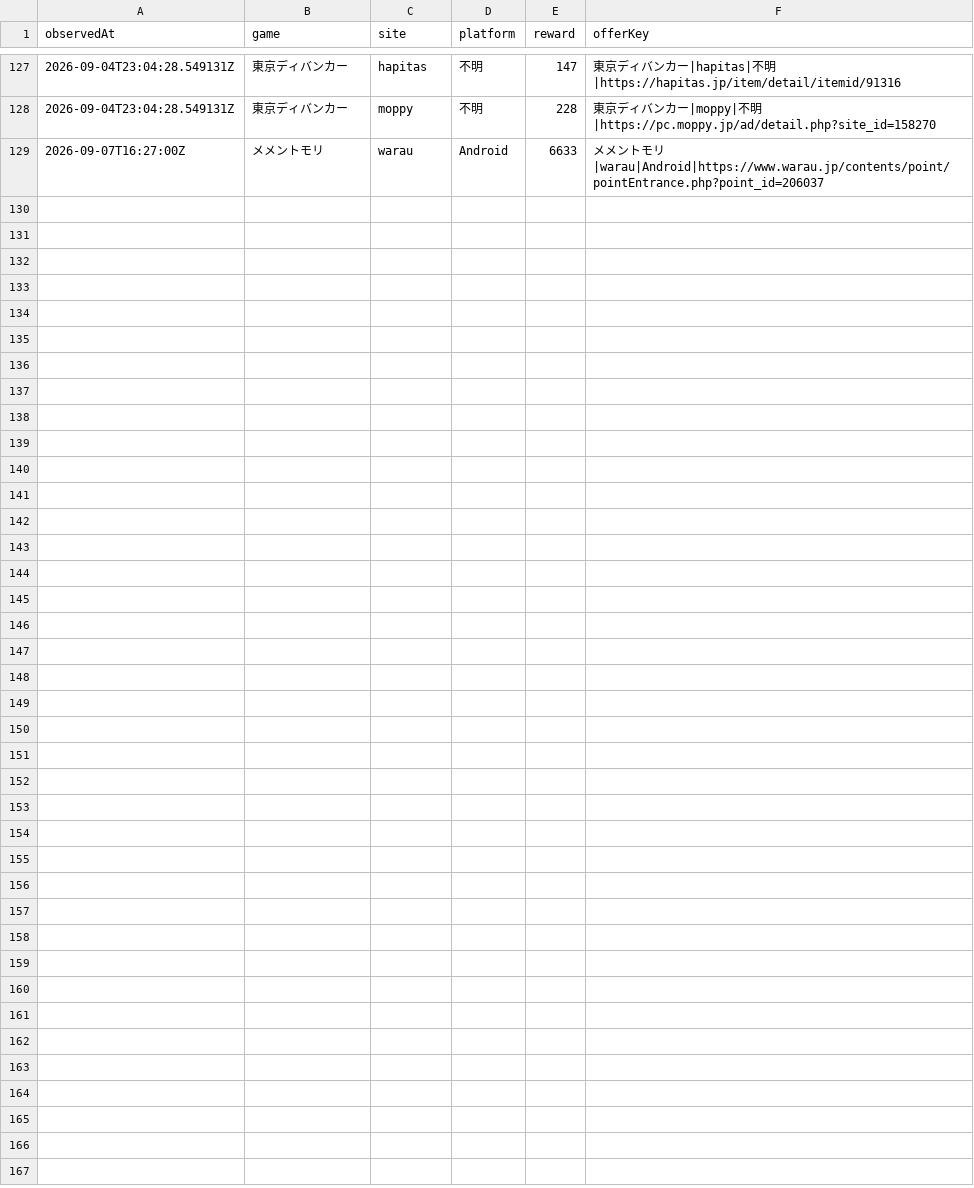
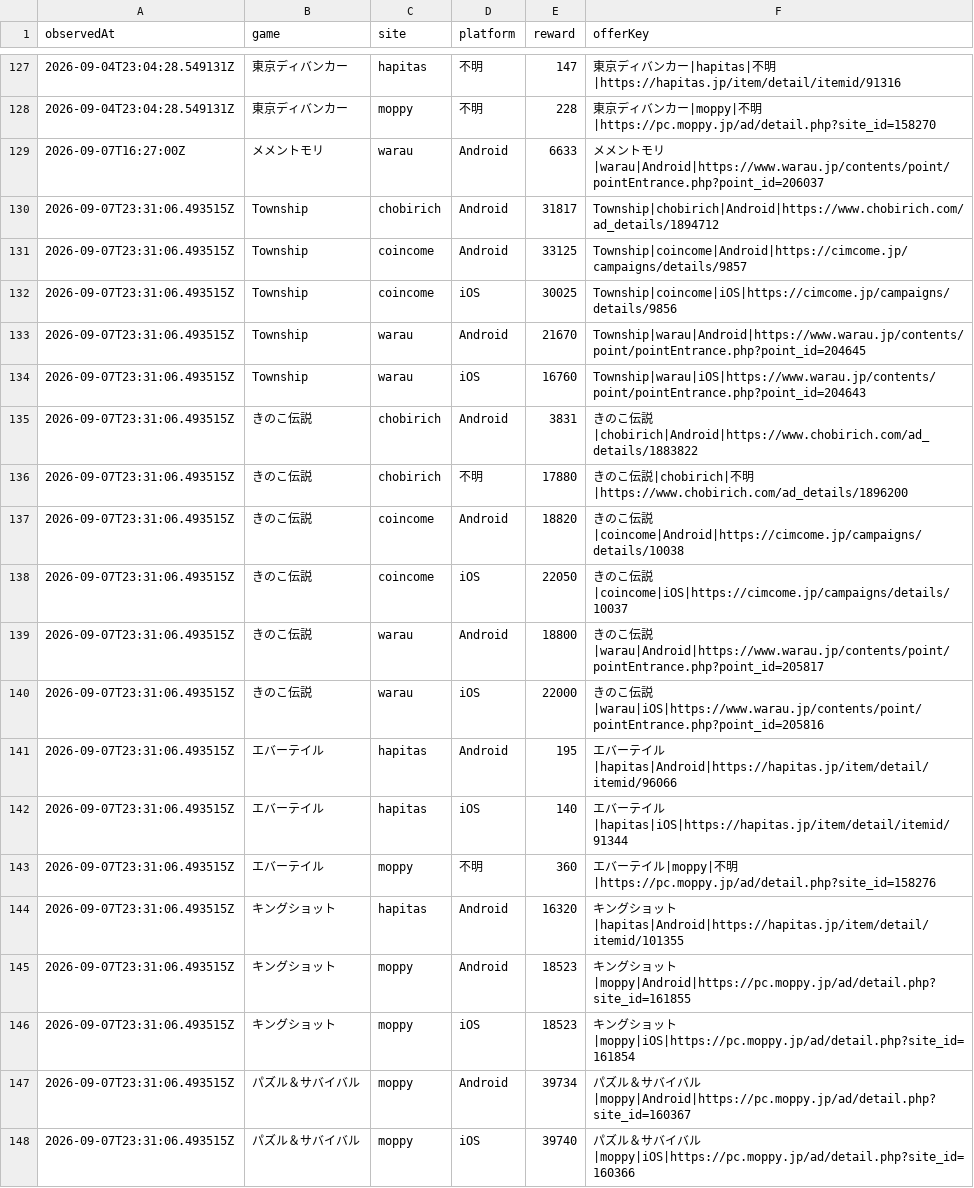
Before and after one commit to POIGAME-LAB/poigamelab, a CSV file: data/offer_history.csv, drawn as a sheet; only a part is shown, gaps mark what is left out; the diff covers the shown part only.

```diff
--- a/data/offer_history.csv
+++ b/data/offer_history.csv
@@ -129 +129,20 @@ observedAt,game,site,platform,reward,offerKey
 2026-09-07T16:27:00Z,メメントモリ,warau,Android,6633,メメントモリ|warau|Android|https://www.warau.jp/contents/point/pointEntrance.php?point_id=206037
+2026-09-07T23:31:06.493515Z,Township,chobirich,Android,31817,Township|chobirich|Android|https://www.chobirich.com/ad_details/1894712
+2026-09-07T23:31:06.493515Z,Township,coincome,Android,33125,Township|coincome|Android|https://cimcome.jp/campaigns/details/9857
+2026-09-07T23:31:06.493515Z,Township,coincome,iOS,30025,Township|coincome|iOS|https://cimcome.jp/campaigns/details/9856
+2026-09-07T23:31:06.493515Z,Township,warau,Android,21670,Township|warau|Android|https://www.warau.jp/contents/point/pointEntrance.php?point_id=204645
+2026-09-07T23:31:06.493515Z,Township,warau,iOS,16760,Township|warau|iOS|https://www.warau.jp/contents/point/pointEntrance.php?point_id=204643
+2026-09-07T23:31:06.493515Z,きのこ伝説,chobirich,Android,3831,きのこ伝説|chobirich|Android|https://www.chobirich.com/ad_details/1883822
+2026-09-07T23:31:06.493515Z,きのこ伝説,chobirich,不明,17880,きのこ伝説|chobirich|不明|https://www.chobirich.com/ad_details/1896200
+2026-09-07T23:31:06.493515Z,きのこ伝説,coincome,Android,18820,きのこ伝説|coincome|Android|https://cimcome.jp/campaigns/details/10038
+2026-09-07T23:31:06.493515Z,きのこ伝説,coincome,iOS,22050,きのこ伝説|coincome|iOS|https://cimcome.jp/campaigns/details/10037
+2026-09-07T23:31:06.493515Z,きのこ伝説,warau,Android,18800,きのこ伝説|warau|Android|https://www.warau.jp/contents/point/pointEntrance.php?point_id=205817
+2026-09-07T23:31:06.493515Z,きのこ伝説,warau,iOS,22000,きのこ伝説|warau|iOS|https://www.warau.jp/contents/point/pointEntrance.php?point_id=205816
+2026-09-07T23:31:06.493515Z,エバーテイル,hapitas,Android,195,エバーテイル|hapitas|Android|https://hapitas.jp/item/detail/itemid/96066
+2026-09-07T23:31:06.493515Z,エバーテイル,hapitas,iOS,140,エバーテイル|hapitas|iOS|https://hapitas.jp/item/detail/itemid/91344
+2026-09-07T23:31:06.493515Z,エバーテイル,moppy,不明,360,エバーテイル|moppy|不明|https://pc.moppy.jp/ad/detail.php?site_id=158276
+2026-09-07T23:31:06.493515Z,キングショット,hapitas,Android,16320,キングショット|hapitas|Android|https://hapitas.jp/item/detail/itemid/101355
+2026-09-07T23:31:06.493515Z,キングショット,moppy,Android,18523,キングショット|moppy|Android|https://pc.moppy.jp/ad/detail.php?site_id=161855
+2026-09-07T23:31:06.493515Z,キングショット,moppy,iOS,18523,キングショット|moppy|iOS|https://pc.moppy.jp/ad/detail.php?site_id=161854
+2026-09-07T23:31:06.493515Z,パズル＆サバイバル,moppy,Android,39734,パズル＆サバイバル|moppy|Android|https://pc.moppy.jp/ad/detail.php?site_id=160367
+2026-09-07T23:31:06.493515Z,パズル＆サバイバル,moppy,iOS,39740,パズル＆サバイバル|moppy|iOS|https://pc.moppy.jp/ad/detail.php?site_id=160366
```
Also changed, not shown: 10 added rows elsewhere in this file, data/published_offers.csv, 3 other files.
